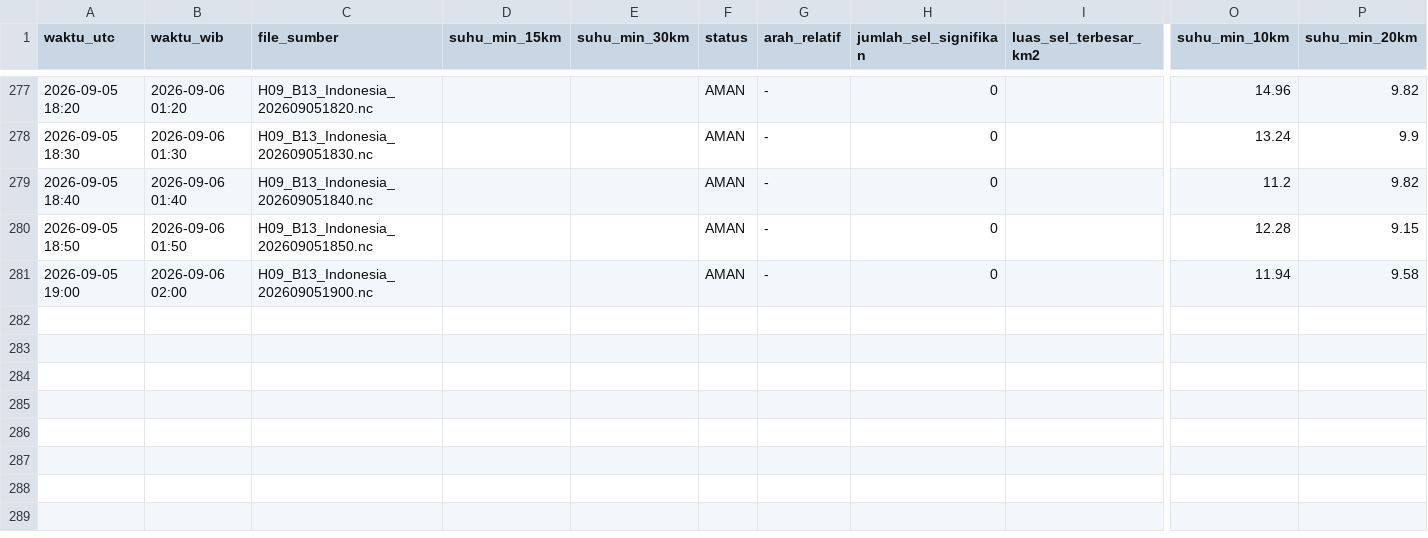
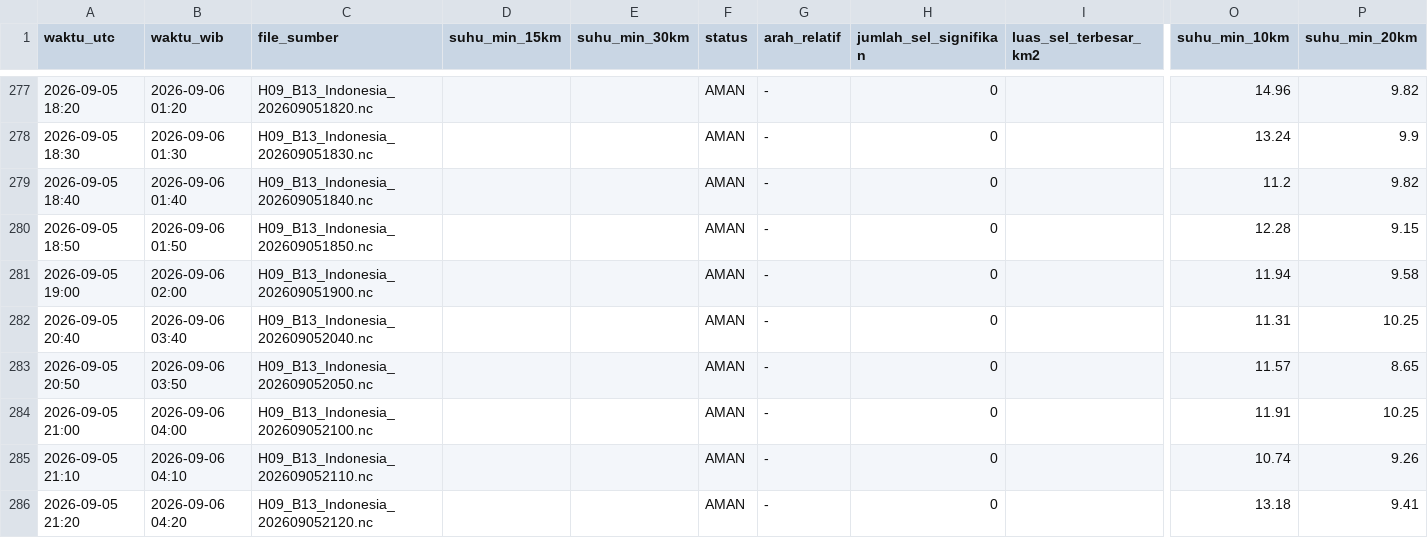
Before and after one commit to septiadiyudhi-cmd/ews-ketapang, a CSV file: Satelit/log_status_cb.csv, drawn as a sheet; only a part is shown, gaps mark what is left out; rows hold the shown columns only; the diff names each change by its address in the sheet, - before the commit and + after, or states it on an @@ line.

Commit message:
Auto-update data EWS

```diff
--- a/Satelit/log_status_cb.csv
+++ b/Satelit/log_status_cb.csv
+row 282: 2026-09-05 20:40 | 2026-09-06 03:40 | H09_B13_Indonesia_202609052040.nc |  |  | AMAN | - | 0 |  | 11.31 | 10.25
+row 283: 2026-09-05 20:50 | 2026-09-06 03:50 | H09_B13_Indonesia_202609052050.nc |  |  | AMAN | - | 0 |  | 11.57 | 8.65
+row 284: 2026-09-05 21:00 | 2026-09-06 04:00 | H09_B13_Indonesia_202609052100.nc |  |  | AMAN | - | 0 |  | 11.91 | 10.25
+row 285: 2026-09-05 21:10 | 2026-09-06 04:10 | H09_B13_Indonesia_202609052110.nc |  |  | AMAN | - | 0 |  | 10.74 | 9.26
+row 286: 2026-09-05 21:20 | 2026-09-06 04:20 | H09_B13_Indonesia_202609052120.nc |  |  | AMAN | - | 0 |  | 13.18 | 9.41
```
Also changed, not shown: 33 other files.
